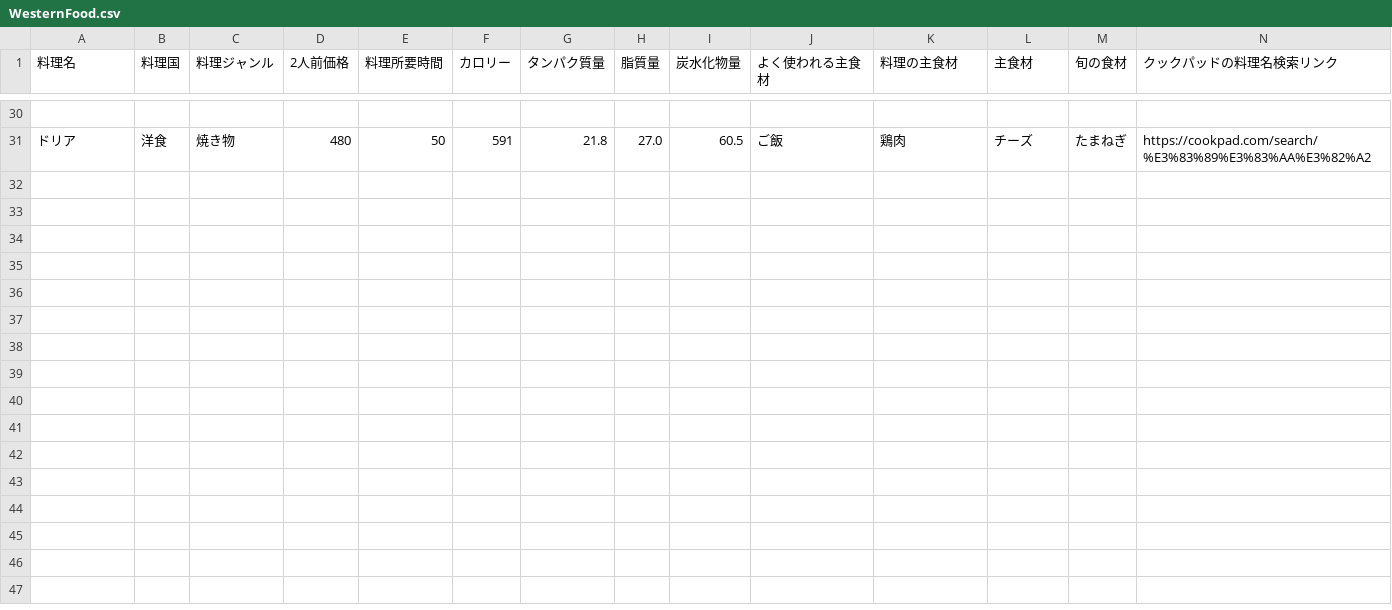
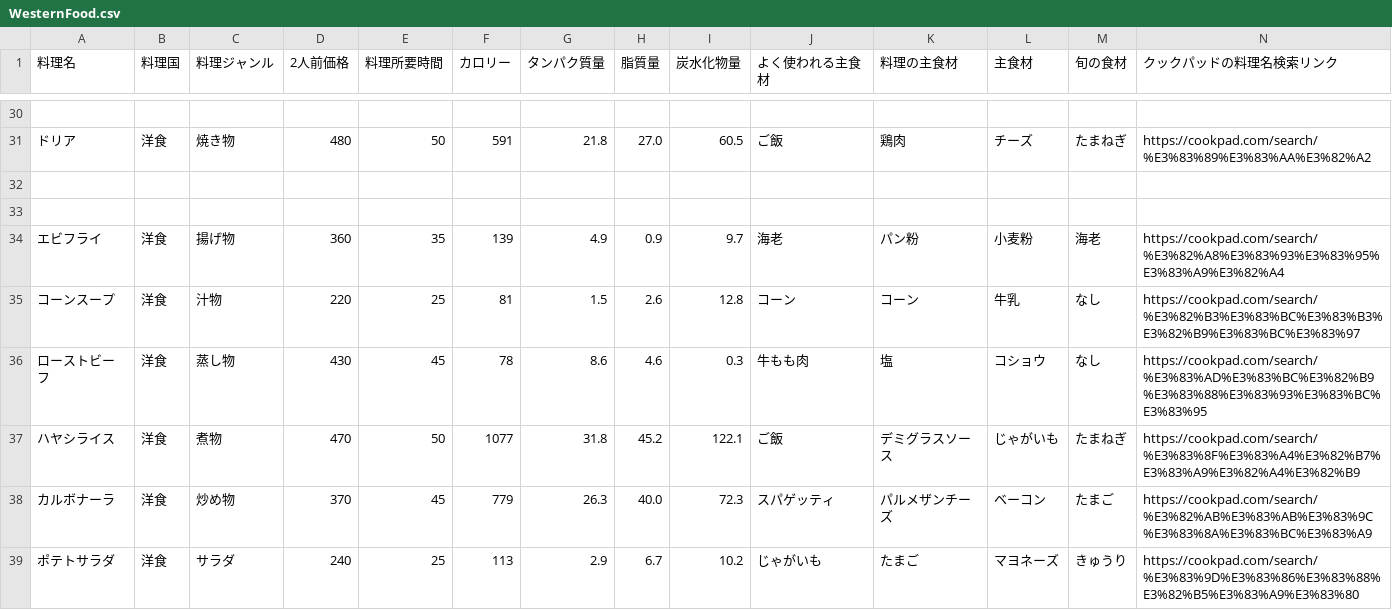
Before and after one commit to Simulaclia/MenuSuggester, a CSV file: csv/WesternFood.csv, drawn as a sheet; only a part is shown, gaps mark what is left out; the diff covers the shown part only.

Commit message:
csv洋食: 追加 合計約30件

```diff
--- a/csv/WesternFood.csv
+++ b/csv/WesternFood.csv
@@ -31 +31,9 @@
 ドリア,洋食,焼き物,480,50,591,21.8,27.0,60.5,ご飯,鶏肉,チーズ,たまねぎ,https://cookpad.com/search/%E3%83%89%E3%83%AA%E3%82%A2
+
+
+エビフライ,洋食,揚げ物,360,35,139,4.9,0.9,9.7,海老,パン粉,小麦粉,海老,https://cookpad.com/search/%E3%82%A8%E3%83%93%E3%83%95%E3%83%A9%E3%82%A4
+コーンスープ,洋食,汁物,220,25,81,1.5,2.6,12.8,コーン,コーン,牛乳,なし,https://cookpad.com/search/%E3%82%B3%E3%83%BC%E3%83%B3%E3%82%B9%E3%83%BC%E3%83%97
+ローストビーフ,洋食,蒸し物,430,45,78,8.6,4.6,0.3,牛もも肉,塩,コショウ,なし,https://cookpad.com/search/%E3%83%AD%E3%83%BC%E3%82%B9%E3%83%88%E3%83%93%E3%83%BC%E3%83%95
+ハヤシライス,洋食,煮物,470,50,1077,31.8,45.2,122.1,ご飯,デミグラスソース,じゃがいも,たまねぎ,https://cookpad.com/search/%E3%83%8F%E3%83%A4%E3%82%B7%E3%83%A9%E3%82%A4%E3%82%B9
+カルボナーラ,洋食,炒め物,370,45,779,26.3,40.0,72.3,スパゲッティ,パルメザンチーズ,ベーコン,たまご,https://cookpad.com/search/%E3%82%AB%E3%83%AB%E3%83%9C%E3%83%8A%E3%83%BC%E3%83%A9
+ポテトサラダ,洋食,サラダ,240,25,113,2.9,6.7,10.2,じゃがいも,たまご,マヨネーズ,きゅうり,https://cookpad.com/search/%E3%83%9D%E3%83%86%E3%83%88%E3%82%B5%E3%83%A9%E3%83%80
```
Also changed, not shown: 8 added rows elsewhere in this file.
